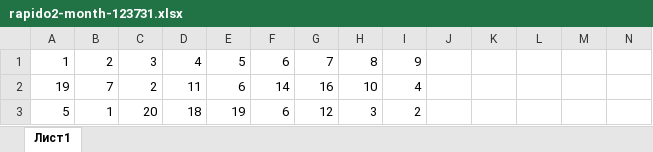
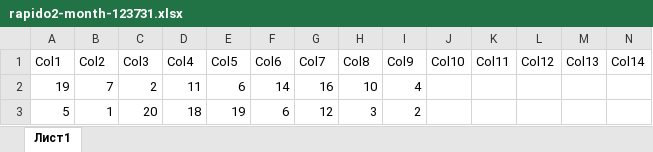
Before and after one commit to abwal-iwa/Rapid, an Excel workbook: rapido2-month-123731.xlsx, sheet Лист1, drawn as a sheet; only a part is shown; values as stored, in another font and other column widths than the file's, no borders; removed rows and columns are numbered as before the commit, all else as after; rows hold the shown columns only; the diff names each change by its address in the sheet, - before the commit and + after, or states it on an @@ line.

Commit message:
Add files via upload

```diff
--- a/rapido2-month-123731.xlsx (sheet Лист1)
+++ b/rapido2-month-123731.xlsx (sheet Лист1)
-row 1: 1 | 2 | 3 | 4 | 5 | 6 | 7 | 8 | 9
+row 1: Col1 | Col2 | Col3 | Col4 | Col5 | Col6 | Col7 | Col8 | Col9 | Col10 | Col11 | Col12 | Col13 | Col14
```
